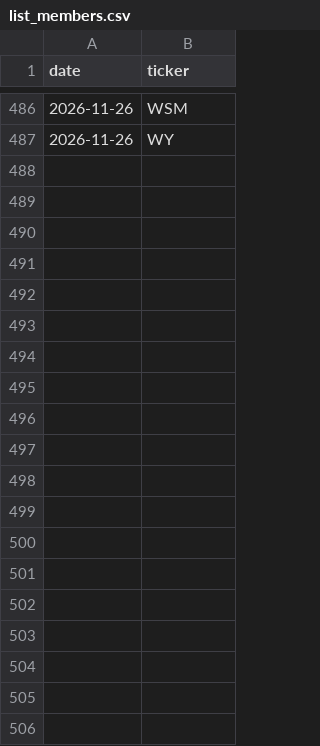
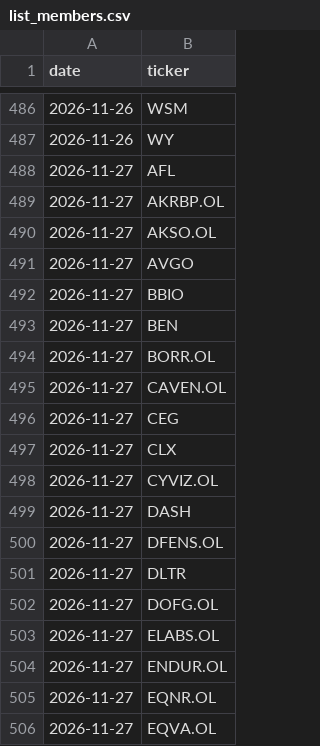
Before and after one commit to Feelwet/signal-tool, a CSV file: logs/list_members.csv, drawn as a sheet; only a part is shown, gaps mark what is left out; the diff covers the shown part only.

```diff
--- a/logs/list_members.csv
+++ b/logs/list_members.csv
@@ -487 +487,20 @@ date,ticker
 2026-11-26,WY
+2026-11-27,AFL
+2026-11-27,AKRBP.OL
+2026-11-27,AKSO.OL
+2026-11-27,AVGO
+2026-11-27,BBIO
+2026-11-27,BEN
+2026-11-27,BORR.OL
+2026-11-27,CAVEN.OL
+2026-11-27,CEG
+2026-11-27,CLX
+2026-11-27,CYVIZ.OL
+2026-11-27,DASH
+2026-11-27,DFENS.OL
+2026-11-27,DLTR
+2026-11-27,DOFG.OL
+2026-11-27,ELABS.OL
+2026-11-27,ENDUR.OL
+2026-11-27,EQNR.OL
+2026-11-27,EQVA.OL
```
Also changed, not shown: 42 added rows elsewhere in this file, logs/categories.csv, logs/portfolio_closes.csv, 17 other files.
